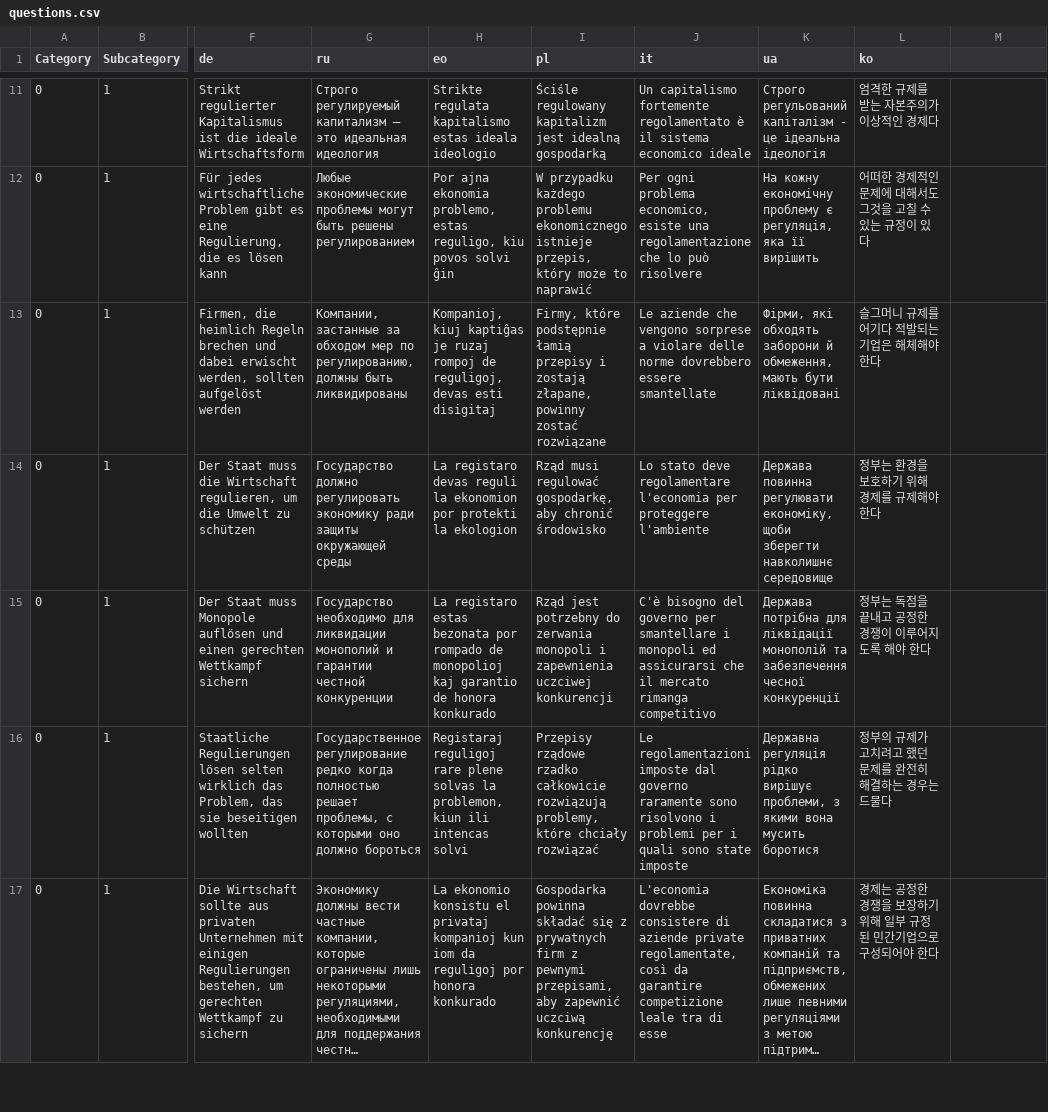
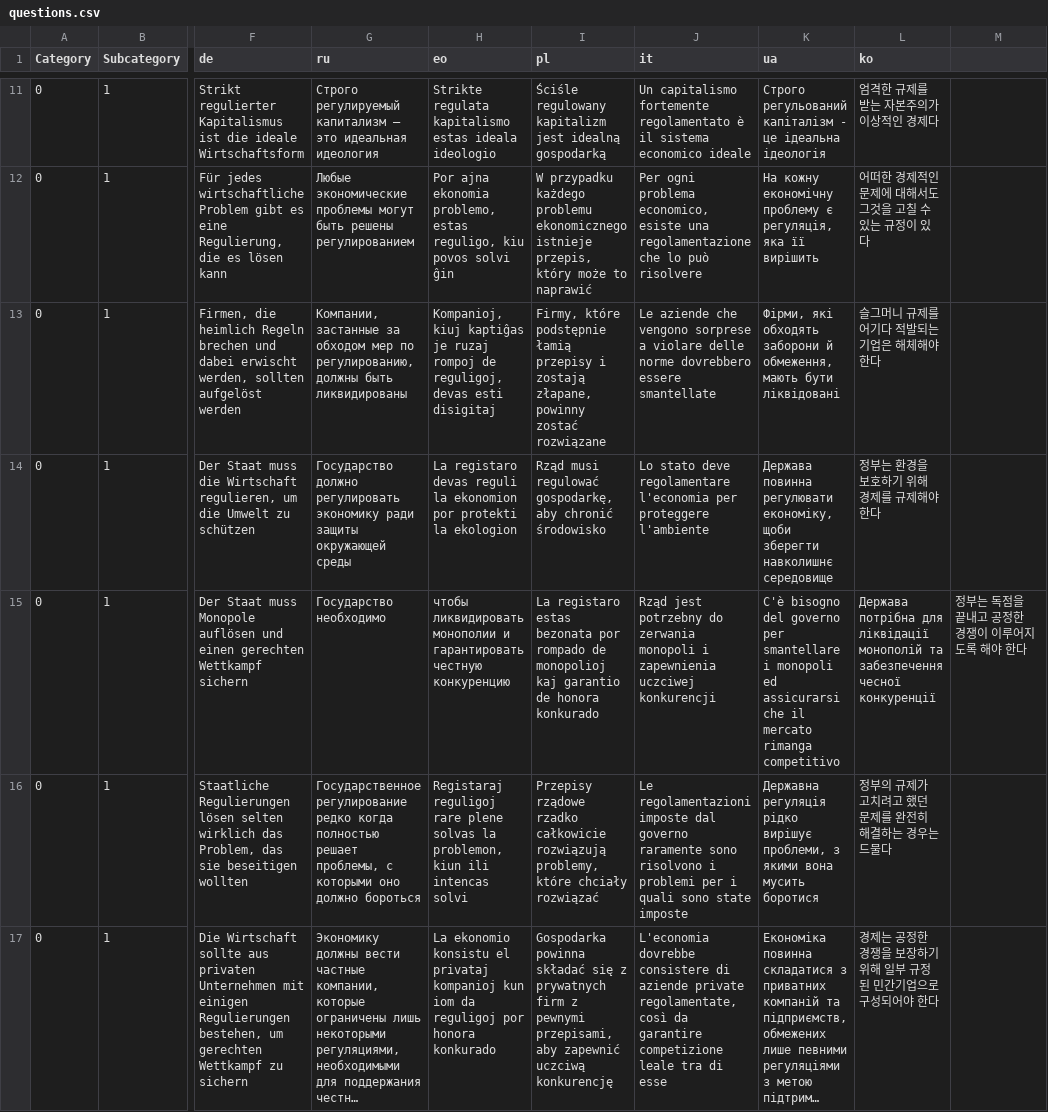
Before and after one commit to sixtriangles/sixtriangles.github.io, a CSV file: questions.csv, drawn as a sheet; only a part is shown, gaps mark what is left out; long unchanged cells end in …; the diff names each change by its address in the sheet, - before the commit and + after, or states it on an @@ line.

Commit message:
fix style

```diff
--- a/questions.csv
+++ b/questions.csv
-G15 (ru): Государство необходимо для ликвидации монополий и гарантии честной конкуренции
+G15 (ru): Государство необходимо
-H15 (eo): La registaro estas bezonata por rompado de monopolioj kaj garantio de honora konkurado
+H15 (eo): чтобы ликвидировать монополии и гарантировать честную конкуренцию
-I15 (pl): Rząd jest potrzebny do zerwania monopoli i zapewnienia uczciwej konkurencji
+I15 (pl): La registaro estas bezonata por rompado de monopolioj kaj garantio de honora konkurado
-J15 (it): C'è bisogno del governo per smantellare i monopoli ed assicurarsi che il mercato rimanga competitivo
+J15 (it): Rząd jest potrzebny do zerwania monopoli i zapewnienia uczciwej konkurencji
-K15 (ua): Держава потрібна для ліквідації монополій та забезпечення чесної конкуренції
+K15 (ua): C'è bisogno del governo per smantellare i monopoli ed assicurarsi che il mercato rimanga competitivo
-L15 (ko): 정부는 독점을 끝내고 공정한 경쟁이 이루어지도록 해야 한다
+L15 (ko): Держава потрібна для ліквідації монополій та забезпечення чесної конкуренції
-M15: (empty)
+M15: 정부는 독점을 끝내고 공정한 경쟁이 이루어지도록 해야 한다
```
